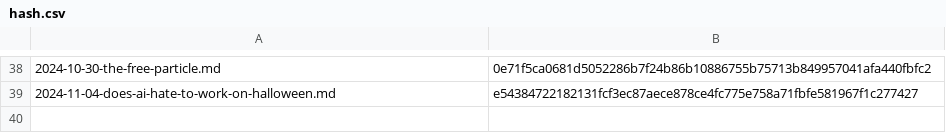
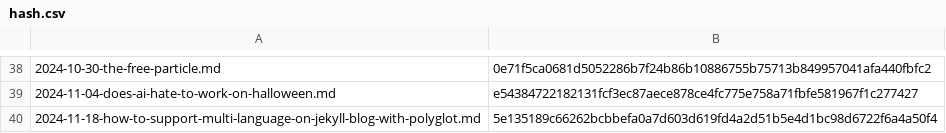
Before and after one commit to yunseo-kim/yunseo-kim.github.io, a CSV file: tools/hash.csv, drawn as a sheet; only a part is shown, gaps mark what is left out.

Commit message:
Create how-to-support-multi-language-on-jekyll-blog-with-polyglot

```diff
--- a/tools/hash.csv
+++ b/tools/hash.csv
@@ -39 +39,2 @@
 2024-11-04-does-ai-hate-to-work-on-halloween.md,e54384722182131fcf3ec87aece878ce4fc775e758a71fbfe581967f1c277427
+2024-11-18-how-to-support-multi-language-on-jekyll-blog-with-polyglot.md,5e135189c66262bcbbefa0a7d603d619fd4a2d51b5e4d1bc98d6722f6a4a50f4
```
Also changed, not shown: 1 other file.
